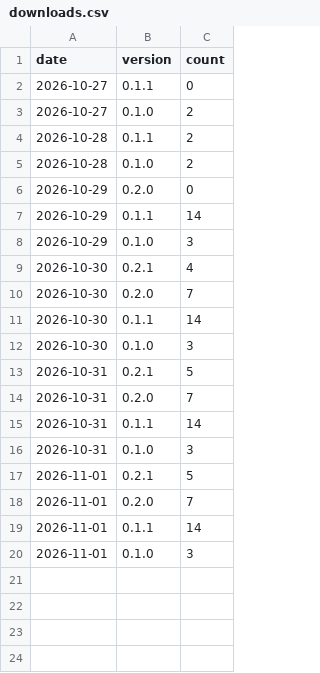
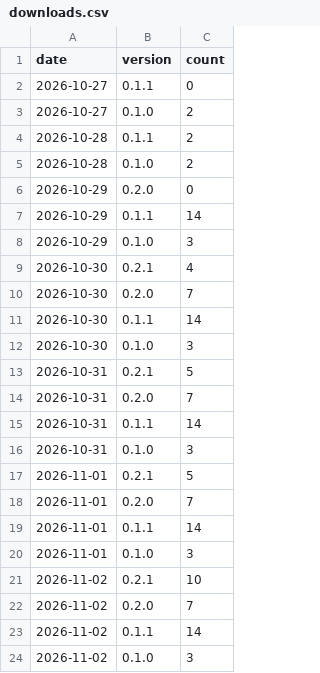
Before and after one commit to seatofthepants-net/payrollrti-site, a CSV file: data/downloads.csv, drawn as a sheet.

```diff
--- a/data/downloads.csv
+++ b/data/downloads.csv
@@ -20 +20,5 @@ date,version,count
 2026-11-01,0.1.0,3
+2026-11-02,0.2.1,10
+2026-11-02,0.2.0,7
+2026-11-02,0.1.1,14
+2026-11-02,0.1.0,3
```
Also changed, not shown: 1 other file.
